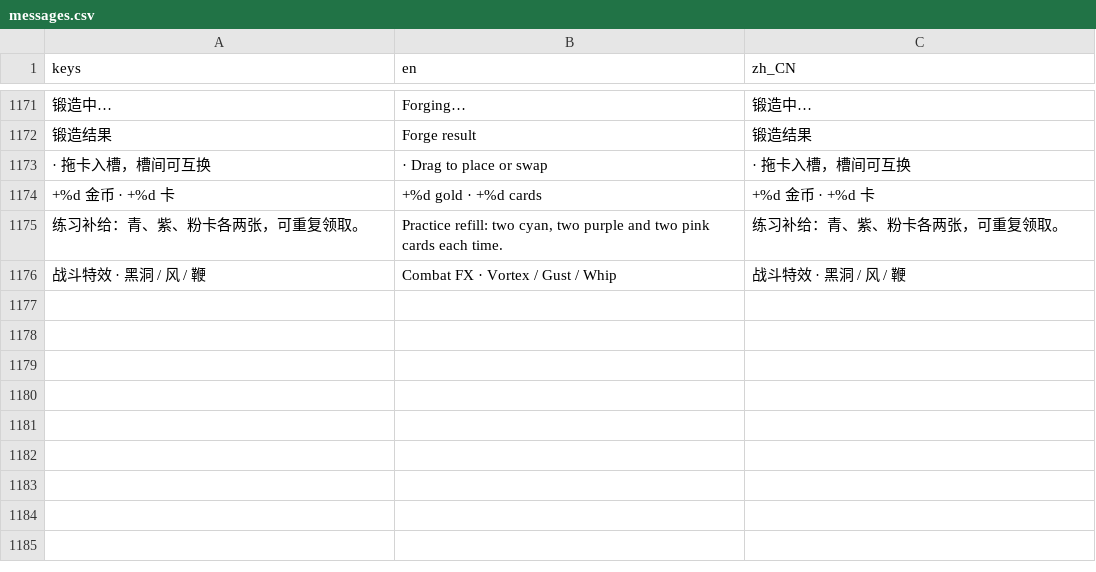
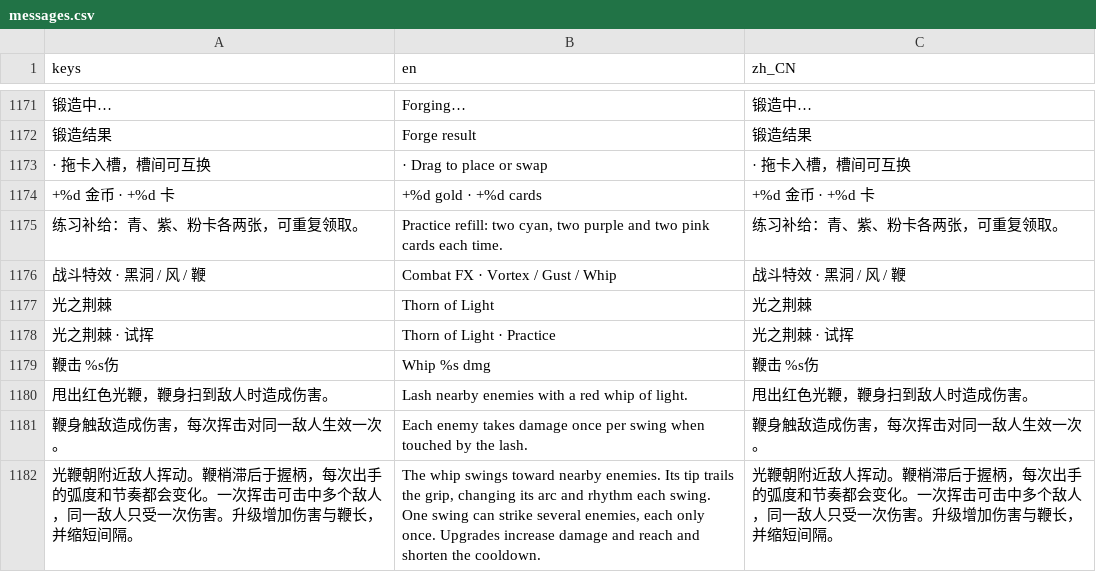
Before and after one commit to wyb969/Rogge, a CSV file: locale/messages.csv, drawn as a sheet; only a part is shown, gaps mark what is left out; the diff names each change by its address in the sheet, - before the commit and + after, or states it on an @@ line.

Commit message:
Add Thorn of Light with a procedural whip and swept collision

```diff
--- a/locale/messages.csv
+++ b/locale/messages.csv
+row 1177: 光之荆棘 | Thorn of Light | 光之荆棘
+row 1178: 光之荆棘 · 试挥 | Thorn of Light · Practice | 光之荆棘 · 试挥
+row 1179: 鞭击 %s伤 | Whip %s dmg | 鞭击 %s伤
+row 1180: 甩出红色光鞭，鞭身扫到敌人时造成伤害。 | Lash nearby enemies with a red whip of light. | 甩出红色光鞭，鞭身扫到敌人时造成伤害。
+row 1181: 鞭身触敌造成伤害，每次挥击对同一敌人生效一次。 | Each enemy takes damage once per swing when touched by the lash. | 鞭身触敌造成伤害，每次挥击对同一敌人生效一次。
+row 1182: 光鞭朝附近敌人挥动。鞭梢滞后于握柄，每次出手的弧度和节奏都会变化。一次挥击可击中多个敌人，同一敌人只受一次伤害。升级增加伤害与鞭长，并缩短间隔。 | The whip swings toward nearby enemies. Its tip trails the grip, changing its arc and rhythm each swing. One swing can strike several enemies, each only once. Upgrades increase damage and reach and shorten the cooldown. | 光鞭朝附近敌人挥动。鞭梢滞后于握柄，每次出手的弧度和节奏都会变化。一次挥击可击中多个敌人，同一敌人只受一次伤害。升级增加伤害与鞭长，并缩短间隔。
```
Also changed, not shown: 21 other files.
